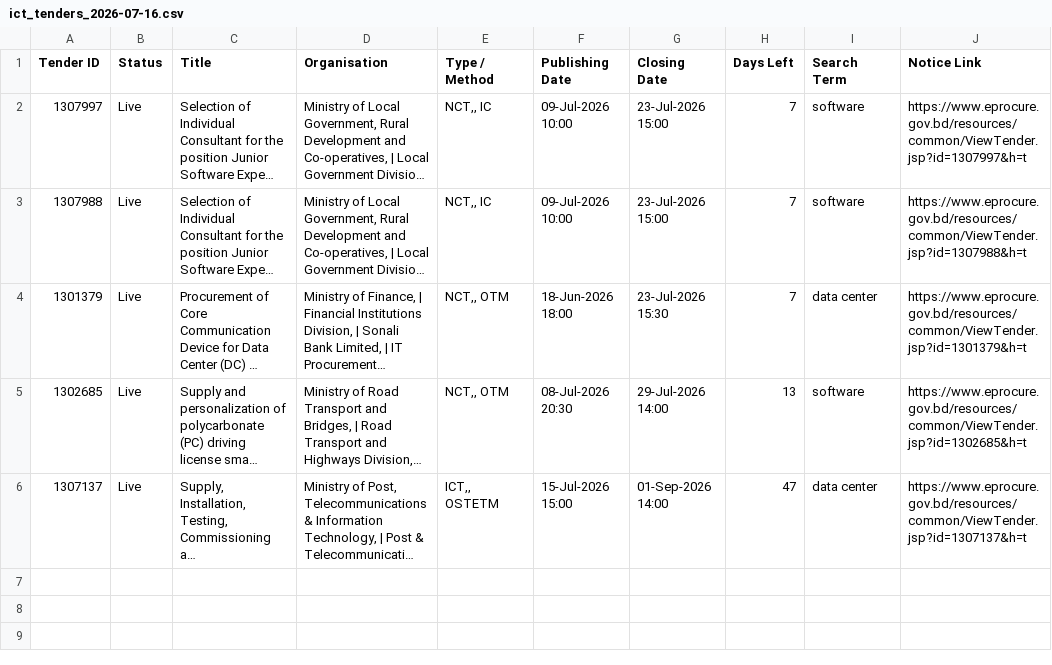
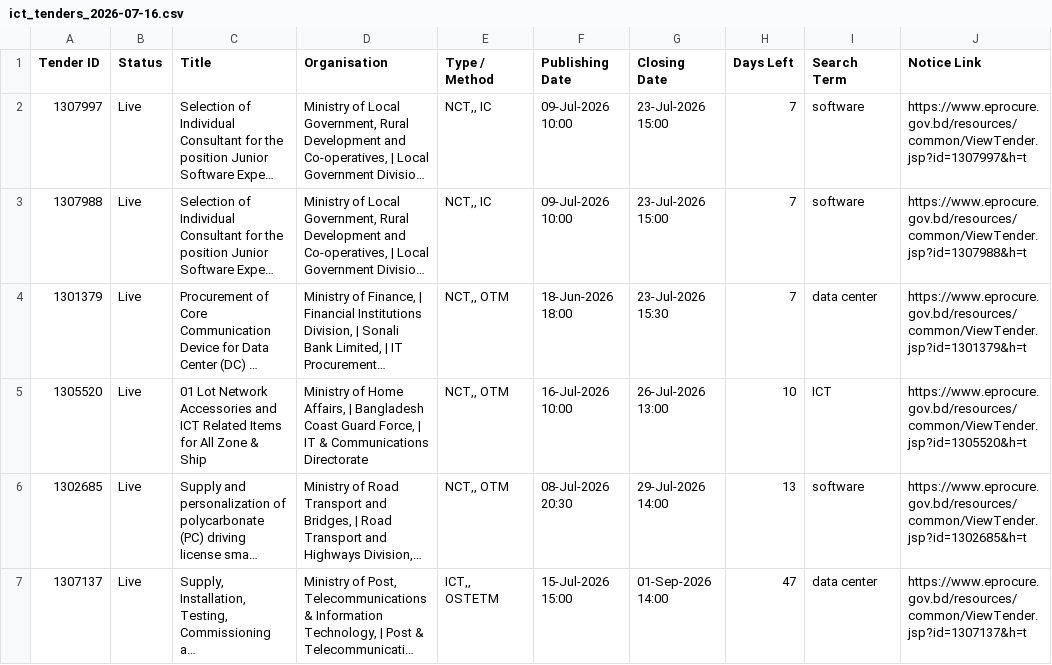
Before and after one commit to firozeahmedshovon-wq/ict-tender-scraper, a CSV file: ict_tenders_2026-07-16.csv, drawn as a sheet; long unchanged cells end in …; the diff names each change by its address in the sheet, - before the commit and + after, or states it on an @@ line.

Commit message:
chore: update sent log 2026-07-16

```diff
--- a/ict_tenders_2026-07-16.csv
+++ b/ict_tenders_2026-07-16.csv
+row 5: 1305520 | Live | 01 Lot Network Accessories and ICT Related Items for All Zone & Ship | Ministry of Home Affairs, | Bangladesh Coast Guard Force, | IT & Communications Directorate | NCT,, OTM | 16-Jul-2026 10:00 | 26-Jul-2026 13:00 | 10 | ICT | https://www.eprocure.gov.bd/resources/common/ViewTender.jsp?id=1305520&h=t
```
